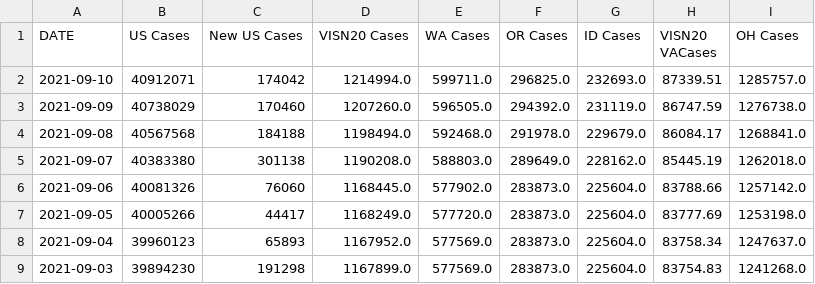
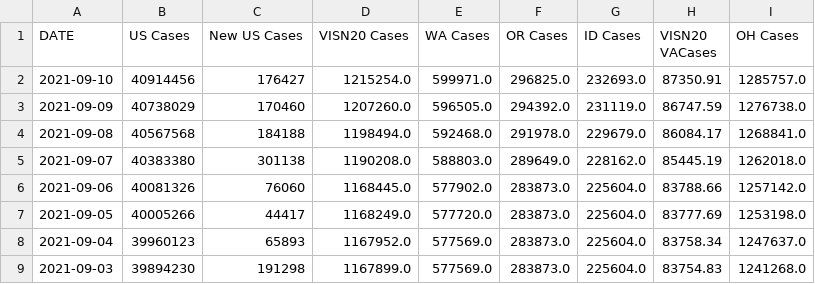
Before and after one commit to sourabpramanik/Covid, a CSV file: VAChart.csv, drawn as a sheet; only a part is shown; the diff names each change by its address in the sheet, - before the commit and + after, or states it on an @@ line.

```diff
--- a/VAChart.csv
+++ b/VAChart.csv
-B2 (US Cases): 40912071
+B2 (US Cases): 40914456
-C2 (New US Cases): 174042
+C2 (New US Cases): 176427
-D2 (VISN20 Cases): 1214994.0
+D2 (VISN20 Cases): 1215254.0
-E2 (WA Cases): 599711.0
+E2 (WA Cases): 599971.0
-H2 (VISN20 VACases): 87339.51
+H2 (VISN20 VACases): 87350.91
```
Also changed, not shown: CCTVAChart2.csv.
